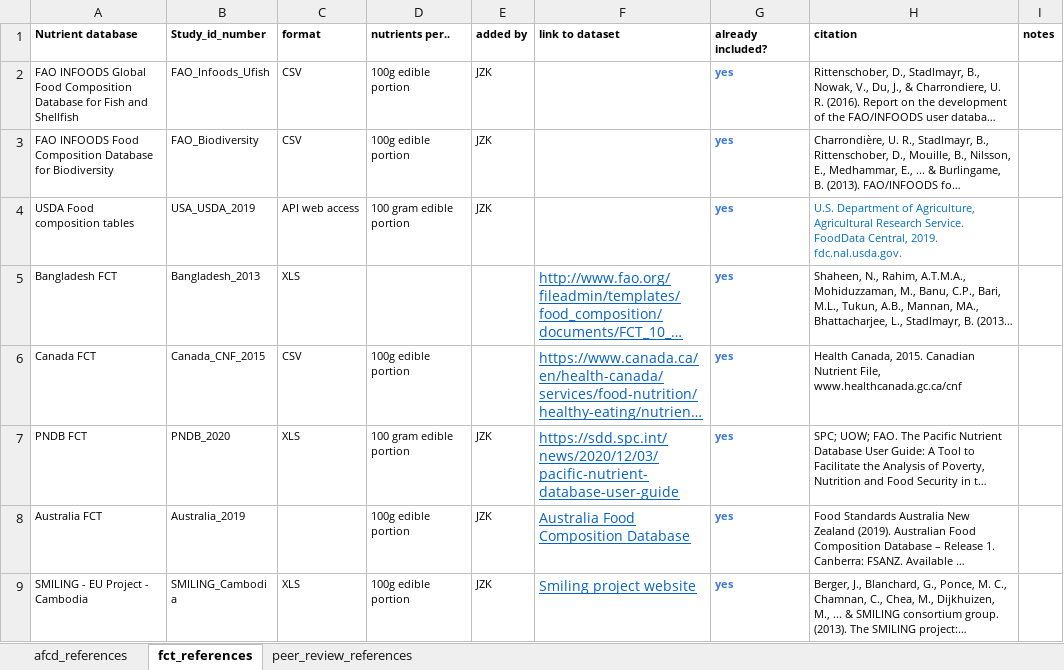
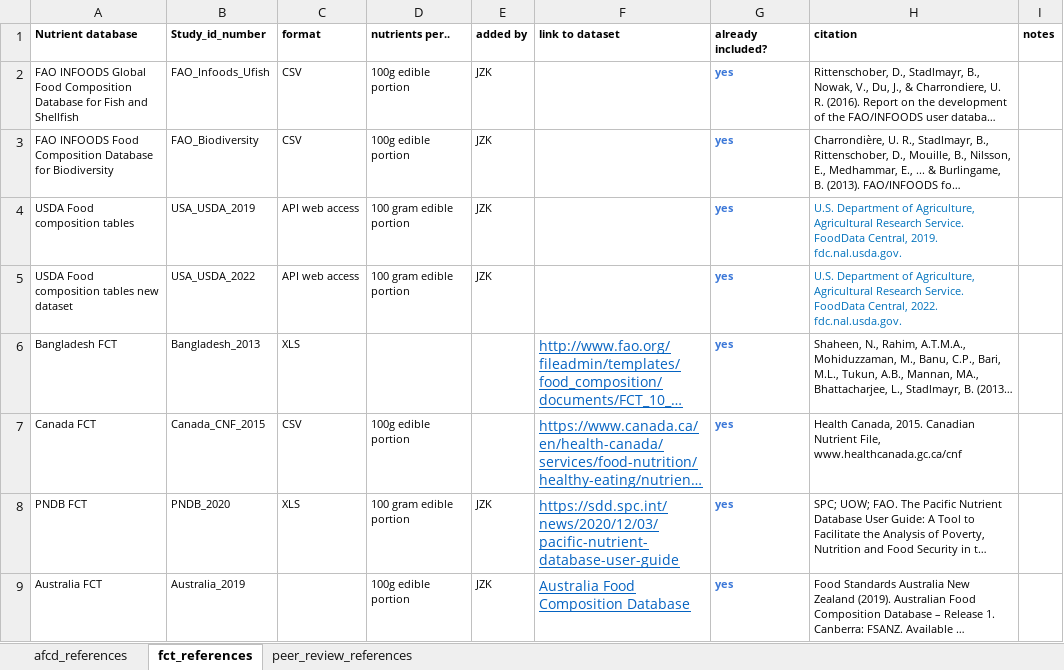
Before and after one commit to Aquatic-Food-Composition-Database/AFCD, an Excel workbook: data-raw/raw/afcd_references.xlsx, sheet fct_references, drawn as a sheet; only a part is shown; the shorter side is filled out with more unchanged rows; long unchanged cells end in …; values as stored, in another font and other column widths than the file's, no borders; the diff names each change by its address in the sheet, - before the commit and + after, or states it on an @@ line.

Commit message:
update references to include new USDA

```diff
--- a/data-raw/raw/afcd_references.xlsx (sheet fct_references)
+++ b/data-raw/raw/afcd_references.xlsx (sheet fct_references)
+row 5: USDA Food composition tables new dataset | USA_USDA_2022 | API web access | 100 gram edible portion | JZK |  | yes | U.S. Department of Agriculture, Agricultural Research Service. FoodData Central, 2022. fdc.nal.usda.gov.
```
